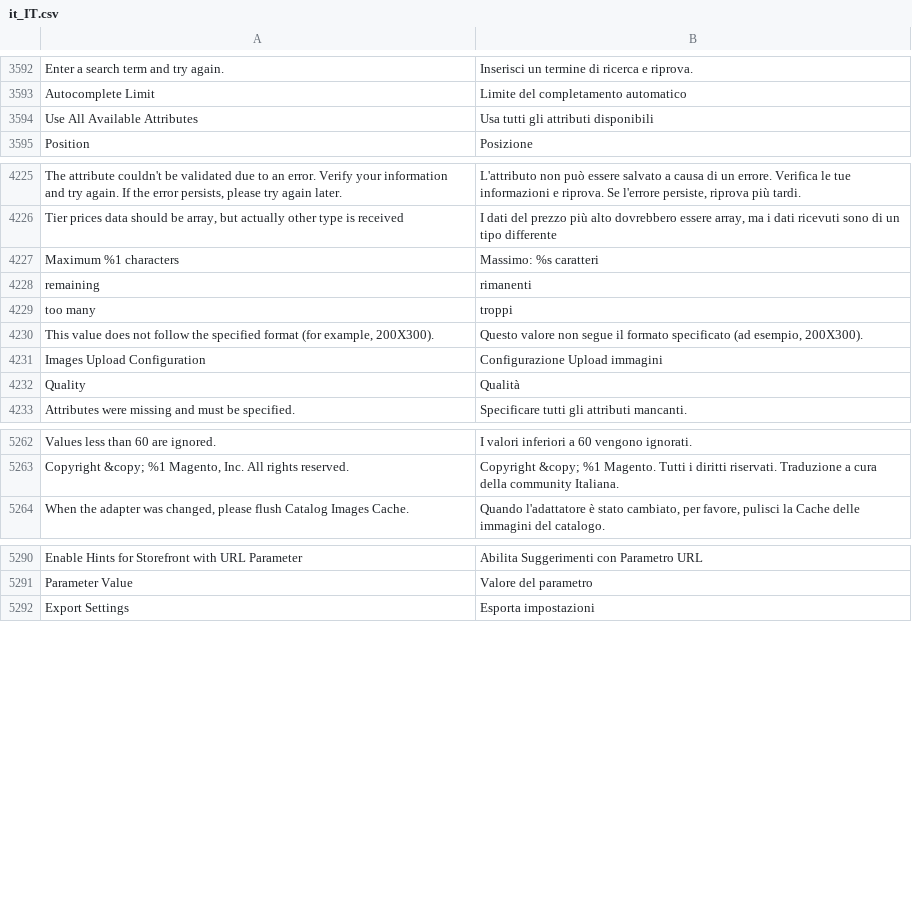
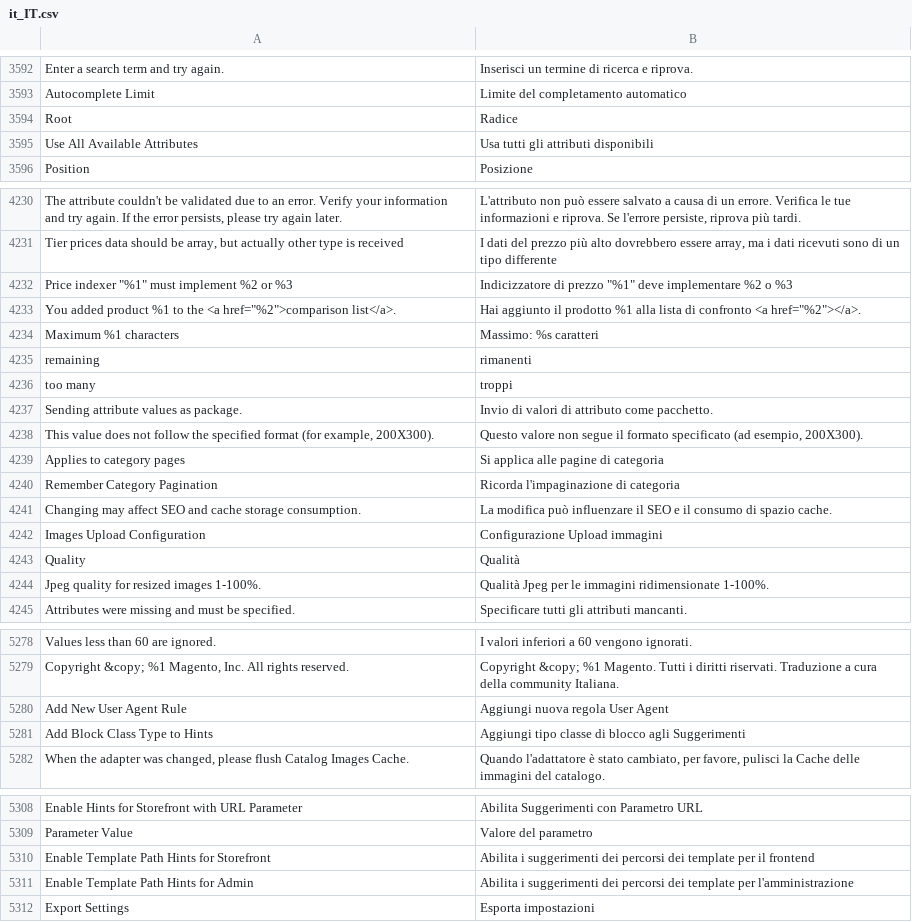
Before and after one commit to magento-l10n/language-it_IT, a CSV file: it_IT.csv, drawn as a sheet; only a part is shown, gaps mark what is left out; the diff covers the shown part only; the diff names each change by its address in the sheet, - before the commit and + after, or states it on an @@ line.

Commit message:
Updating translations from Crowdin.

```diff
--- a/it_IT.csv
+++ b/it_IT.csv
+row 3594: Root | Radice
+row 4232: Price indexer "%1" must implement %2 or %3 | Indicizzatore di prezzo "%1" deve implementare %2 o %3
+row 4233: You added product %1 to the <a href="%2">comparison list</a>. | Hai aggiunto il prodotto %1 alla lista di confronto <a href="%2"></a>.
+row 4237: Sending attribute values as package. | Invio di valori di attributo come pacchetto.
+row 4239: Applies to category pages | Si applica alle pagine di categoria
+row 4240: Remember Category Pagination | Ricorda l'impaginazione di categoria
+row 4241: Changing may affect SEO and cache storage consumption. | La modifica può influenzare il SEO e il consumo di spazio cache.
+row 4244: Jpeg quality for resized images 1-100%. | Qualità Jpeg per le immagini ridimensionate 1-100%.
+row 5280: Add New User Agent Rule | Aggiungi nuova regola User Agent
+row 5281: Add Block Class Type to Hints | Aggiungi tipo classe di blocco agli Suggerimenti
+row 5310: Enable Template Path Hints for Storefront | Abilita i suggerimenti dei percorsi dei template per il frontend
+row 5311: Enable Template Path Hints for Admin | Abilita i suggerimenti dei percorsi dei template per l'amministrazione
```
Also changed, not shown: 9 added rows elsewhere in this file.
